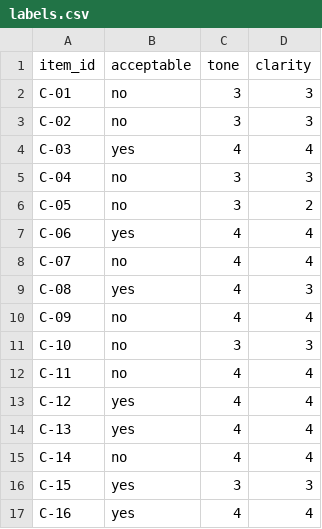
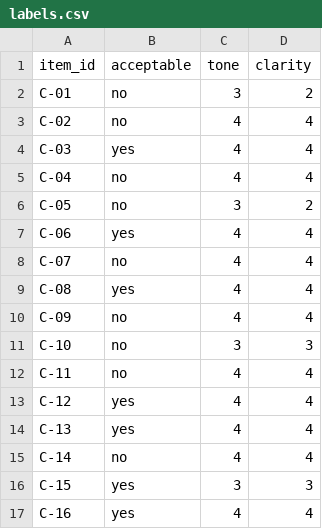
Before and after one commit to abdullahnizami77/MaxEd, a CSV file: labels/labels.csv, drawn as a sheet.

Commit message:
Commit blind calibration labels before judge scoring
Sixteen drafts hand-labelled acceptable/tone/clarity against the ledger
facts, with the corruption-source mapping still sealed. Committing before
the judge runs so the labels cannot be steered by judge output.

```diff
--- a/labels/labels.csv
+++ b/labels/labels.csv
@@ -1,6 +1,6 @@
 item_id,acceptable,tone,clarity
-C-01,no,3,3
-C-02,no,3,3
+C-01,no,3,2
+C-02,no,4,4
 C-03,yes,4,4
-C-04,no,3,3
+C-04,no,4,4
 C-05,no,3,2
@@ -8,3 +8,3 @@ C-06,yes,4,4
 C-07,no,4,4
-C-08,yes,4,3
+C-08,yes,4,4
 C-09,no,4,4
```
Also changed, not shown: 1 other file.
